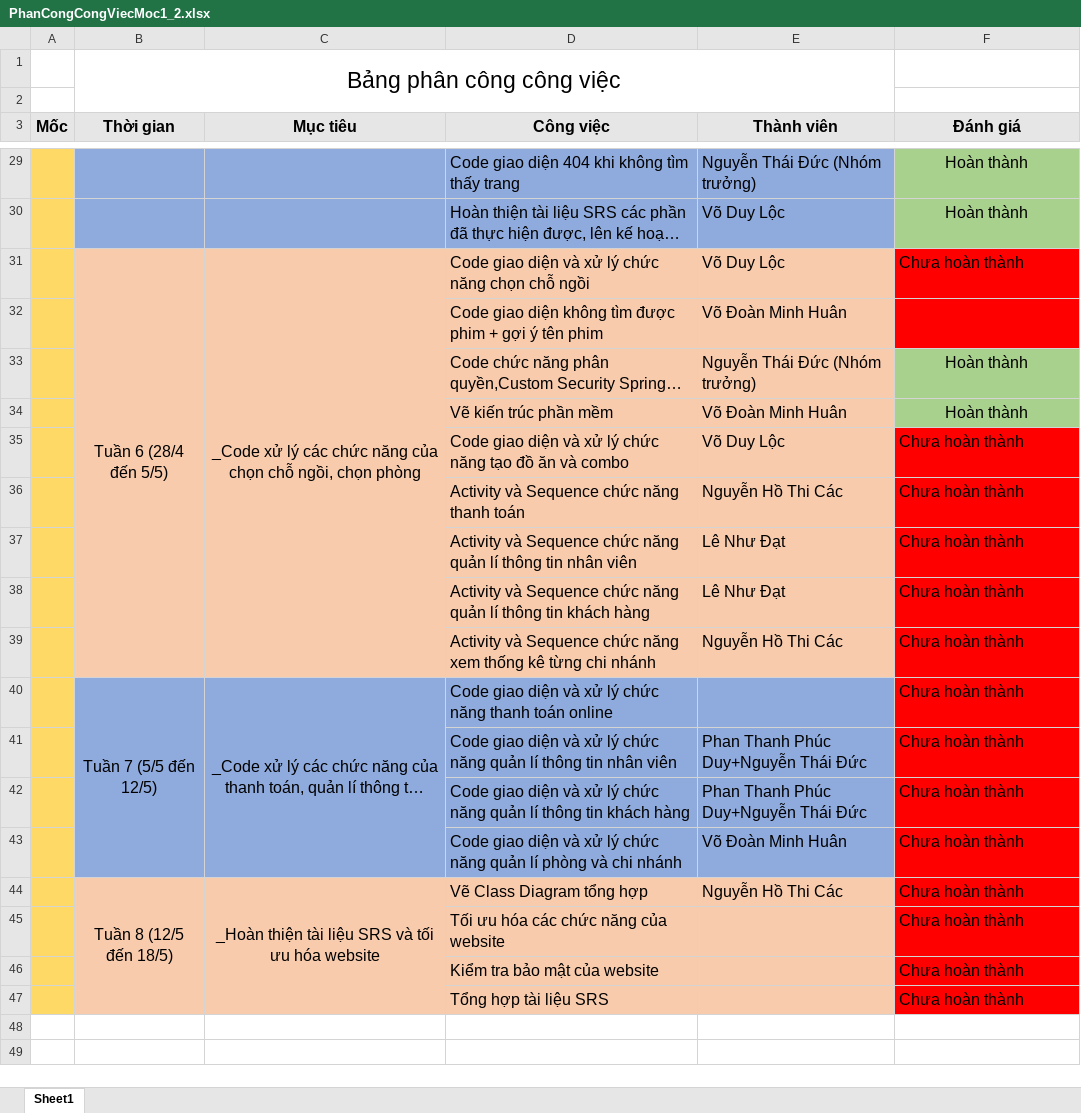
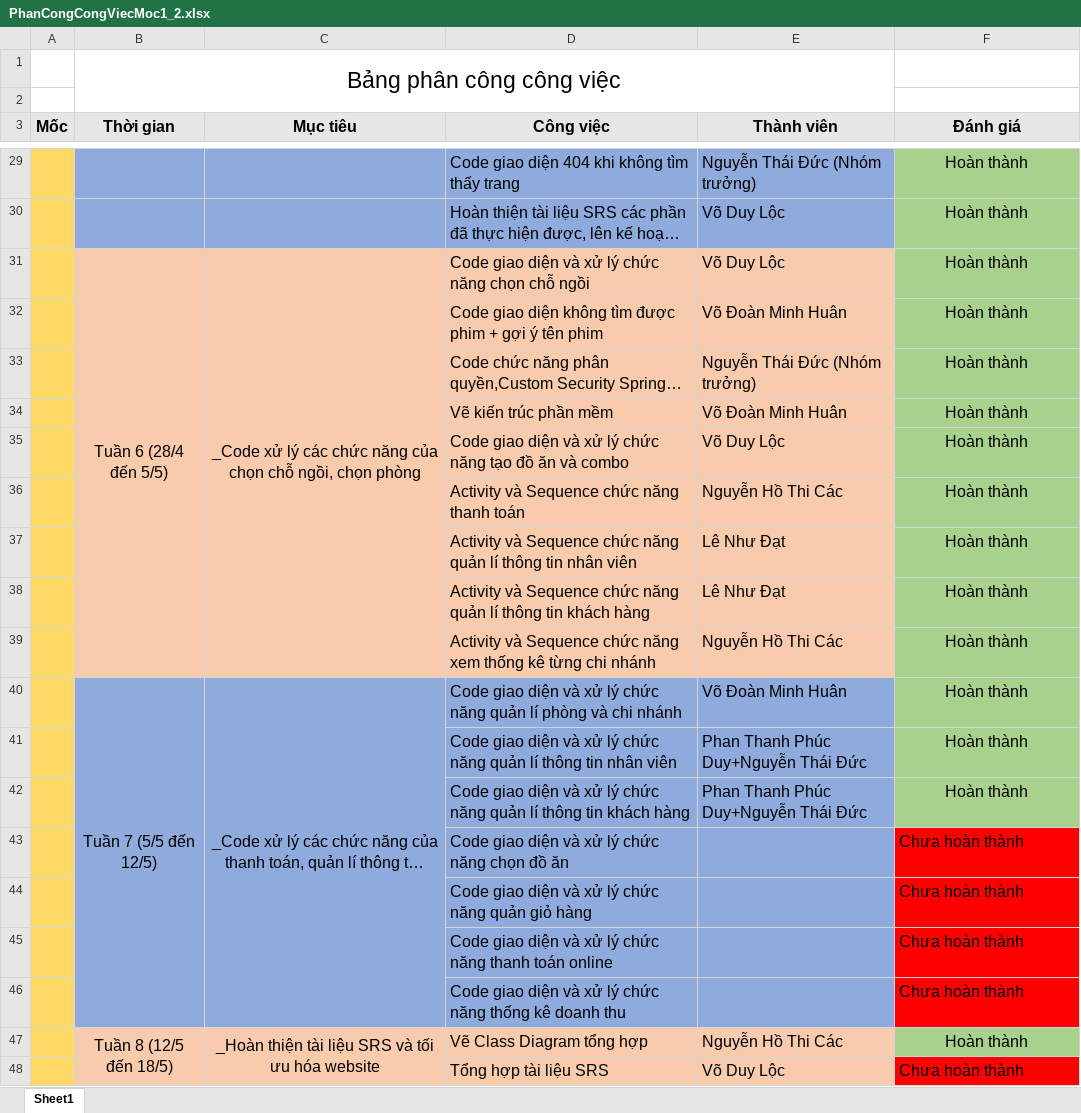
Before and after one commit to ElitotHuan/DACN_HeThongDatVe, an Excel workbook: Phân công đánh giá công việc/PhanCongCongViecMoc1_2.xlsx, sheet Sheet1, drawn as a sheet; only a part is shown, gaps mark what is left out; long unchanged cells end in …; values as stored, in another font and other column widths than the file's, no borders; removed rows and columns are numbered as before the commit, all else as after; the diff names each change by its address in the sheet, - before the commit and + after, or states it on an @@ line.

Commit message:
update phan cong

```diff
--- a/Phân công đánh giá công việc/PhanCongCongViecMoc1_2.xlsx (sheet Sheet1)
+++ b/Phân công đánh giá công việc/PhanCongCongViecMoc1_2.xlsx (sheet Sheet1)
-F31 (Đánh giá): Chưa hoàn thành
+F31 (Đánh giá): Hoàn thành
-F31:F32 fill: #FF0000
+F31:F32 fill: #A9D18E
-F31 alignment: left
+F31 alignment: center
-F32 (Đánh giá): (empty)
+F32 (Đánh giá): Hoàn thành
-F35:F42 (Đánh giá): Chưa hoàn thành
+F35:F42 (Đánh giá): Hoàn thành
@@ F35:F42 fill: #FF0000 → #A9D18E, alignment: left → center @@
-D40 (Công việc): …chức năng thanh toán online
+D40 (Công việc): …chức năng quản lí phòng và chi nhánh
-E40 (Thành viên): (empty)
+E40 (Thành viên): Võ Đoàn Minh Huân
-row 43:  |  |  | Code giao diện và xử lý chức năng quản lí phòng và chi nhánh | Võ Đoàn Minh Huân | Chưa hoàn thành
+row 43:  |  |  | Code giao diện và xử lý chức năng chọn đồ ăn |  | Chưa hoàn thành
+row 44:  |  |  | Code giao diện và xử lý chức năng quản giỏ hàng |  | Chưa hoàn thành
+row 45:  |  |  | Code giao diện và xử lý chức năng thanh toán online |  | Chưa hoàn thành
+row 46:  |  |  | Code giao diện và xử lý chức năng thống kê doanh thu |  | Chưa hoàn thành
-F47 (Đánh giá): Chưa hoàn thành
+F47 (Đánh giá): Hoàn thành
@@ F47 fill: #FF0000 → #A9D18E, alignment: left → center @@
-row 45:  |  |  | Tối ưu hóa các chức năng của website |  | Chưa hoàn thành
-row 46:  |  |  | Kiểm tra bảo mật của website |  | Chưa hoàn thành
-E48 (Thành viên): (empty)
+E48 (Thành viên): Võ Duy Lộc
```
